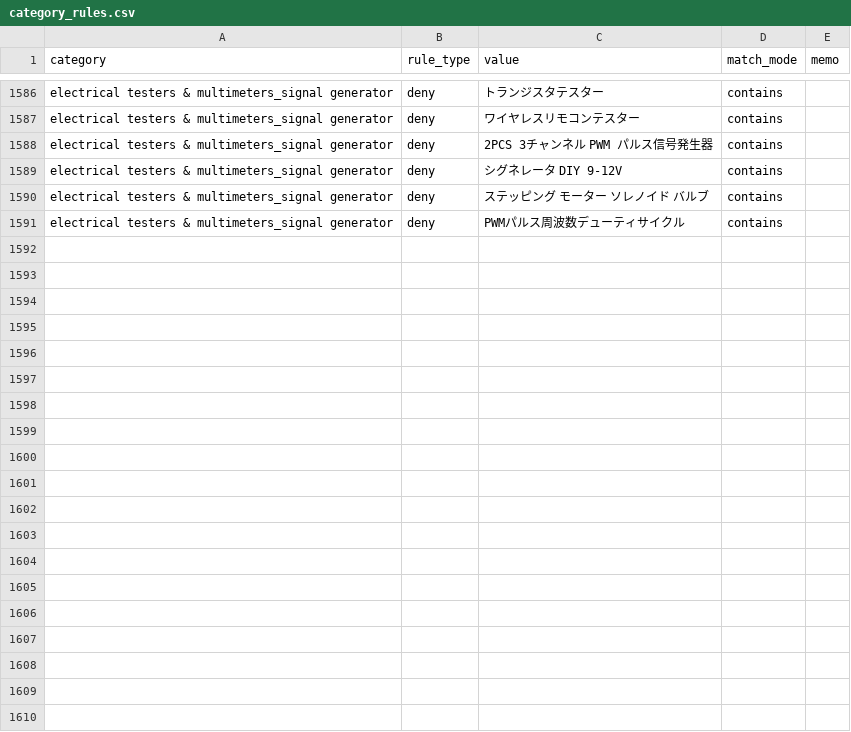
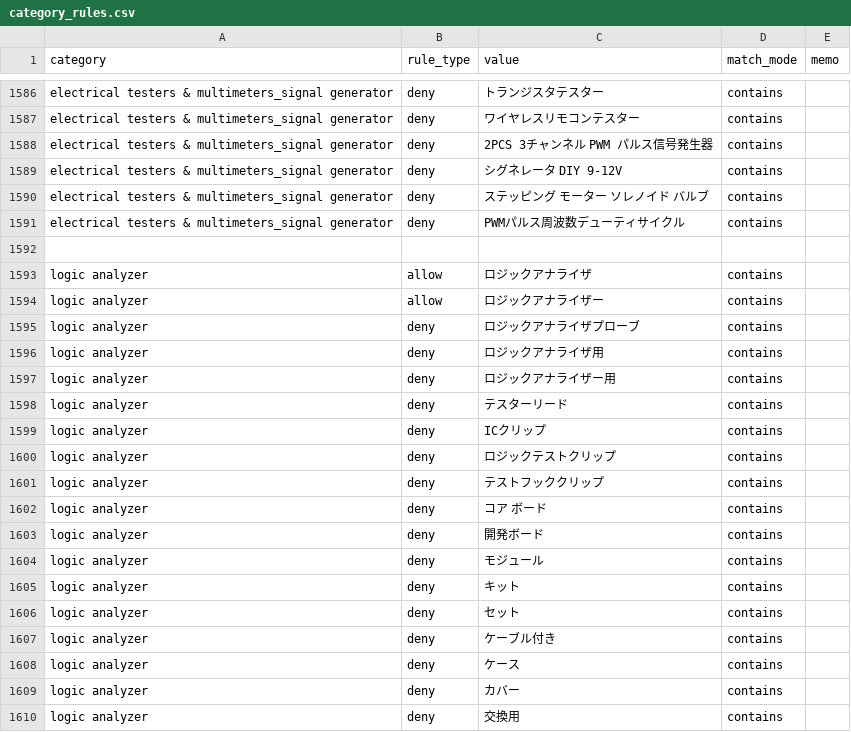
Before and after one commit to dreamcollect-lab/amazon_shopee_system, a CSV file: input/category_rules.csv, drawn as a sheet; only a part is shown, gaps mark what is left out; the diff names each change by its address in the sheet, - before the commit and + after, or states it on an @@ line.

Commit message:
Update category_rules.csv

```diff
--- a/input/category_rules.csv
+++ b/input/category_rules.csv
+row 1592: (empty)
+row 1593: logic analyzer | allow | ロジックアナライザ | contains
+row 1594: logic analyzer | allow | ロジックアナライザー | contains
+row 1595: logic analyzer | deny | ロジックアナライザプローブ | contains
+row 1596: logic analyzer | deny | ロジックアナライザ用 | contains
+row 1597: logic analyzer | deny | ロジックアナライザー用 | contains
+row 1598: logic analyzer | deny | テスターリード | contains
+row 1599: logic analyzer | deny | ICクリップ | contains
+row 1600: logic analyzer | deny | ロジックテストクリップ | contains
+row 1601: logic analyzer | deny | テストフッククリップ | contains
+row 1602: logic analyzer | deny | コア ボード | contains
+row 1603: logic analyzer | deny | 開発ボード | contains
+row 1604: logic analyzer | deny | モジュール | contains
+row 1605: logic analyzer | deny | キット | contains
+row 1606: logic analyzer | deny | セット | contains
+row 1607: logic analyzer | deny | ケーブル付き | contains
+row 1608: logic analyzer | deny | ケース | contains
+row 1609: logic analyzer | deny | カバー | contains
+row 1610: logic analyzer | deny | 交換用 | contains
```
